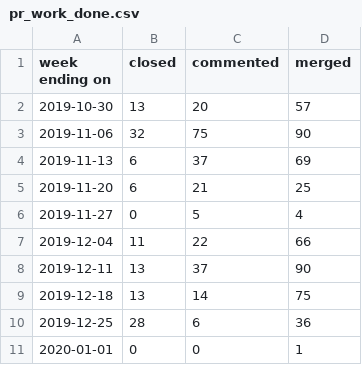
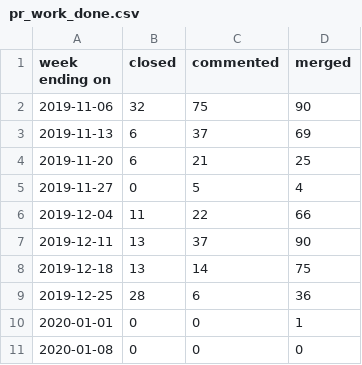
Before and after one commit to underscorgan/community_management, a CSV file: docs/pr_work_done.csv, drawn as a sheet; removed rows and columns are numbered as before the commit, all else as after; the diff names each change by its address in the sheet, - before the commit and + after, or states it on an @@ line.

```diff
--- a/docs/pr_work_done.csv
+++ b/docs/pr_work_done.csv
-row 2: 2019-10-30 | 13 | 20 | 57
+row 11: 2020-01-08 | 0 | 0 | 0
```
Also changed, not shown: created_per_day.csv, daily_open_prs.csv, 15 other files.
